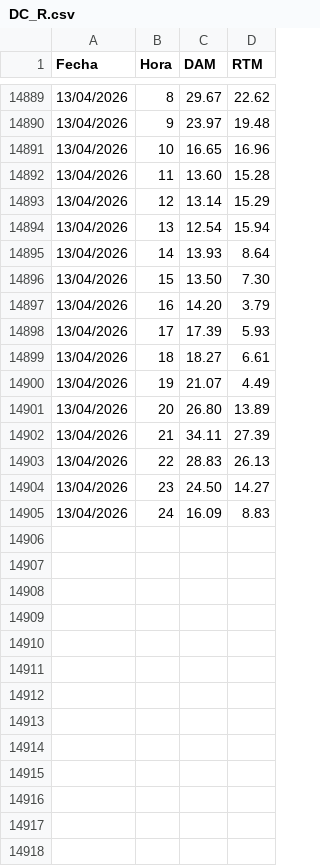
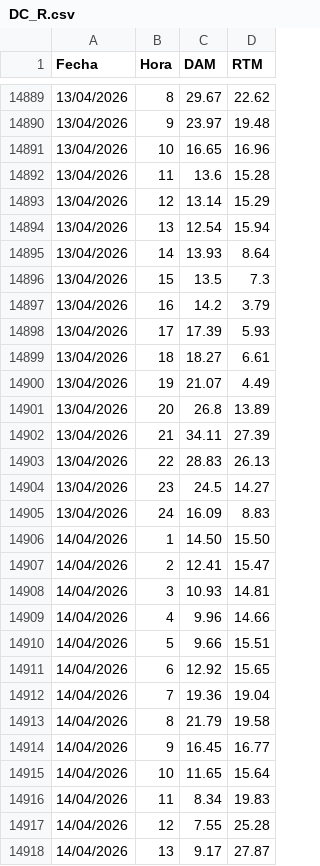
Before and after one commit to AlanSMX/Precios-ERCOT, a CSV file: DC_R.csv, drawn as a sheet; only a part is shown, gaps mark what is left out; the diff covers the shown part only.

```diff
--- a/DC_R.csv
+++ b/DC_R.csv
@@ -14891,3 +14891,3 @@ Fecha,Hora,DAM,RTM
 13/04/2026,10,16.65,16.96
-13/04/2026,11,13.60,15.28
+13/04/2026,11,13.6,15.28
 13/04/2026,12,13.14,15.29
@@ -14895,4 +14895,4 @@ Fecha,Hora,DAM,RTM
 13/04/2026,14,13.93,8.64
-13/04/2026,15,13.50,7.30
-13/04/2026,16,14.20,3.79
+13/04/2026,15,13.5,7.3
+13/04/2026,16,14.2,3.79
 13/04/2026,17,17.39,5.93
@@ -14900,6 +14900,19 @@ Fecha,Hora,DAM,RTM
 13/04/2026,19,21.07,4.49
-13/04/2026,20,26.80,13.89
+13/04/2026,20,26.8,13.89
 13/04/2026,21,34.11,27.39
 13/04/2026,22,28.83,26.13
-13/04/2026,23,24.50,14.27
+13/04/2026,23,24.5,14.27
 13/04/2026,24,16.09,8.83
+14/04/2026,1,14.50,15.50
+14/04/2026,2,12.41,15.47
+14/04/2026,3,10.93,14.81
+14/04/2026,4,9.96,14.66
+14/04/2026,5,9.66,15.51
+14/04/2026,6,12.92,15.65
+14/04/2026,7,19.36,19.04
+14/04/2026,8,21.79,19.58
+14/04/2026,9,16.45,16.77
+14/04/2026,10,11.65,15.64
+14/04/2026,11,8.34,19.83
+14/04/2026,12,7.55,25.28
+14/04/2026,13,9.17,27.87
```
Also changed, not shown: 11 added rows and 2 edited cells elsewhere in this file, DC_L.csv.
